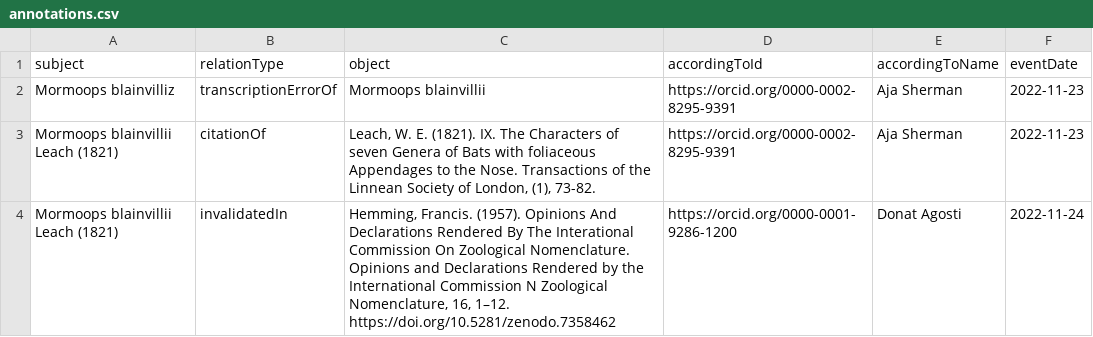
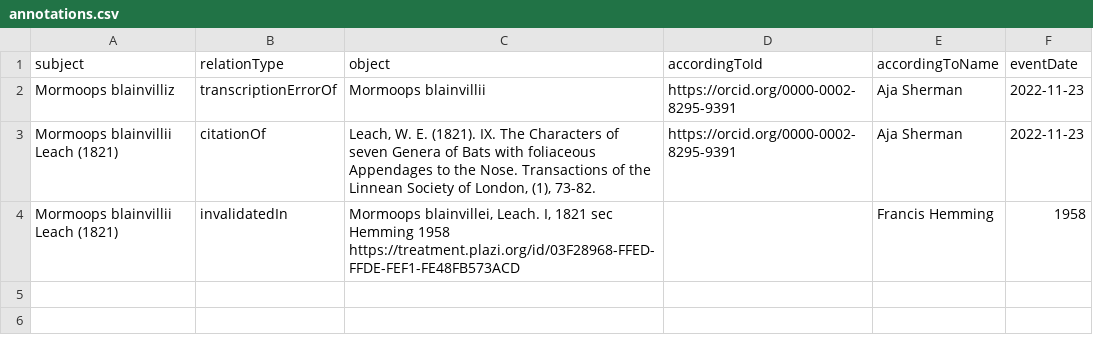
Before and after one commit to jhpoelen/Mormoopidae, a CSV file: annotations.csv, drawn as a sheet.

Commit message:
Update annotations.csv

```diff
--- a/annotations.csv
+++ b/annotations.csv
@@ -3,2 +3,2 @@ Mormoops blainvilliz,transcriptionErrorOf,Mormoops blainvillii,https://orcid.org
 Mormoops blainvillii Leach (1821),citationOf,"Leach, W. E. (1821). IX. The Characters of seven Genera of Bats with foliaceous Appendages to the Nose. Transactions of the Linnean Society of London, (1), 73-82.",https://orcid.org/0000-0002-8295-9391,Aja Sherman,2022-11-23
-Mormoops blainvillii Leach (1821),invalidatedIn,"Hemming, Francis. (1957). Opinions And Declarations Rendered By The Interational Commission On Zoological Nomenclature. Opinions and Declarations Rendered by the International Commission N Zoological Nomenclature, 16, 1–12. https://doi.org/10.5281/zenodo.7358462",https://orcid.org/0000-0001-9286-1200,Donat Agosti,2022-11-24
+Mormoops blainvillii Leach (1821),invalidatedIn,"Mormoops blainvillei, Leach. I, 1821 sec Hemming 1958 https://treatment.plazi.org/id/03F28968-FFED-FFDE-FEF1-FE48FB573ACD",,Francis Hemming,1958
```
